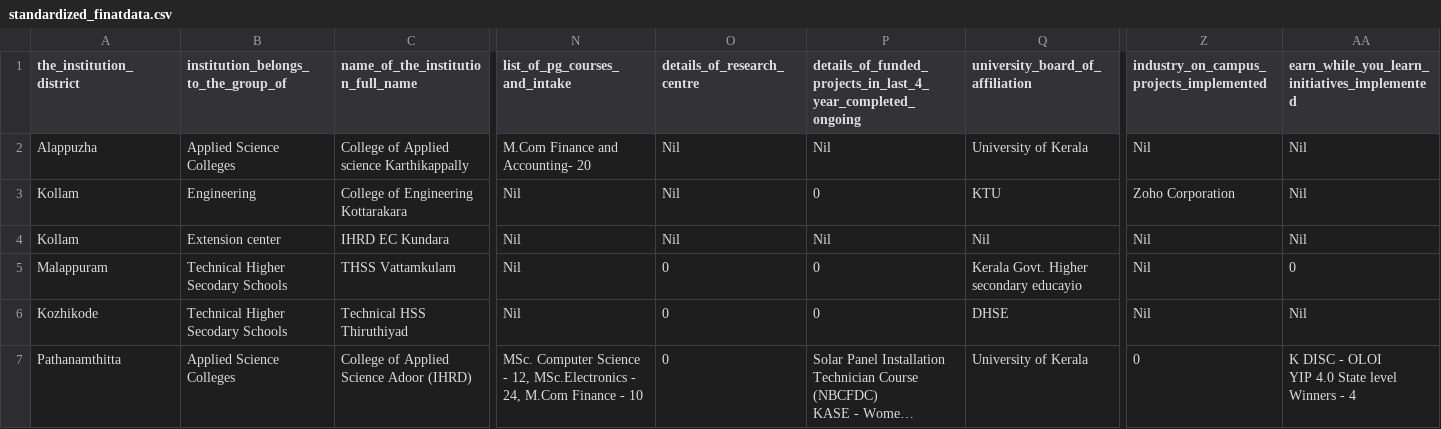
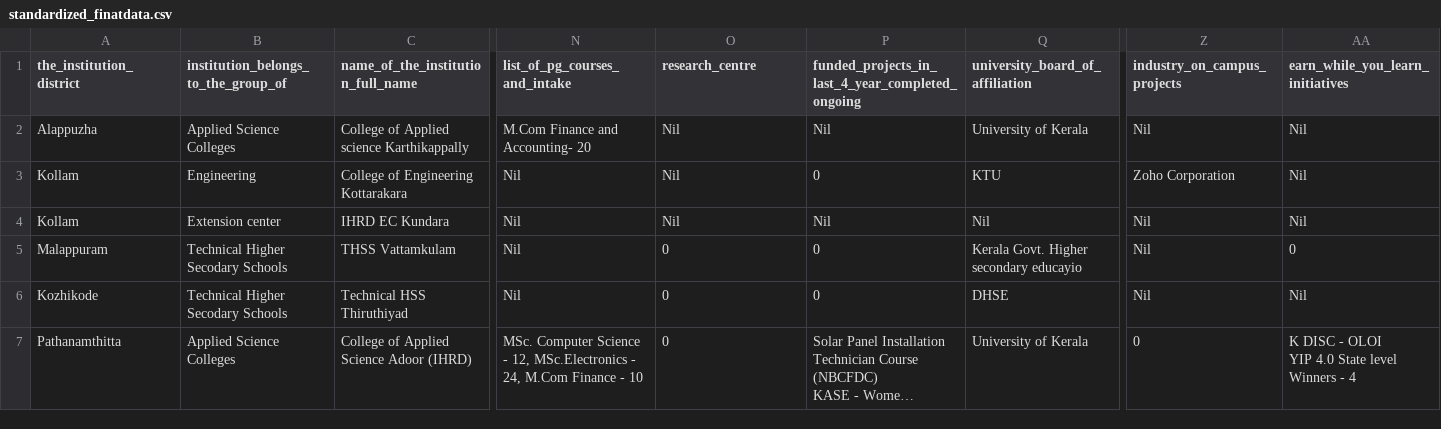
Before and after one commit to sreenath1212/ai_chatbot, a CSV file: standardized_finatdata.csv, drawn as a sheet; only a part is shown, gaps mark what is left out; long unchanged cells end in …; the diff names each change by its address in the sheet, - before the commit and + after, or states it on an @@ line.

Commit message:
Update standardized_finatdata.csv

```diff
--- a/standardized_finatdata.csv
+++ b/standardized_finatdata.csv
-O1: details_of_research_centre
+O1: research_centre
-P1: details_of_funded_projects_in_last_4_year_completed_ongoing
+P1: funded_projects_in_last_4_year_completed_ongoing
-Z1: industry_on_campus_projects_implemented
+Z1: industry_on_campus_projects
-AA1: earn_while_you_learn_initiatives_implemented
+AA1: earn_while_you_learn_initiatives
```
